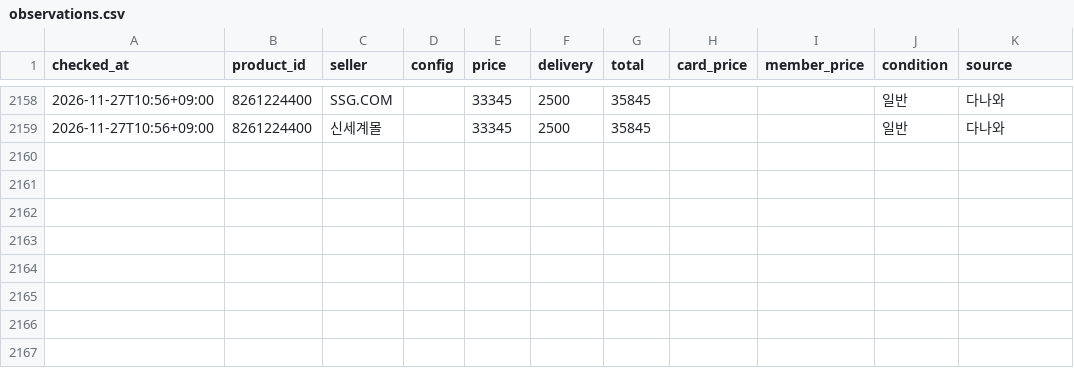
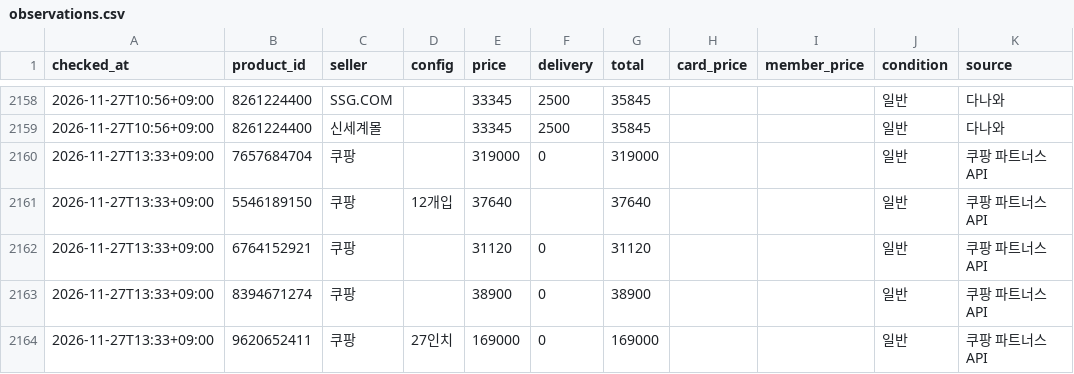
Before and after one commit to jslee1986/savercheck, a CSV file: data/observations.csv, drawn as a sheet; only a part is shown, gaps mark what is left out.

```diff
--- a/data/observations.csv
+++ b/data/observations.csv
@@ -2159 +2159,6 @@ checked_at,product_id,seller,config,price,delivery,total,card_price,member_price
 2026-11-27T10:56+09:00,8261224400,신세계몰,,33345,2500,35845,,,일반,다나와
+2026-11-27T13:33+09:00,7657684704,쿠팡,,319000,0,319000,,,일반,쿠팡 파트너스 API
+2026-11-27T13:33+09:00,5546189150,쿠팡,12개입,37640,,37640,,,일반,쿠팡 파트너스 API
+2026-11-27T13:33+09:00,6764152921,쿠팡,,31120,0,31120,,,일반,쿠팡 파트너스 API
+2026-11-27T13:33+09:00,8394671274,쿠팡,,38900,0,38900,,,일반,쿠팡 파트너스 API
+2026-11-27T13:33+09:00,9620652411,쿠팡,27인치,169000,0,169000,,,일반,쿠팡 파트너스 API
```
Also changed, not shown: 3 other files.
